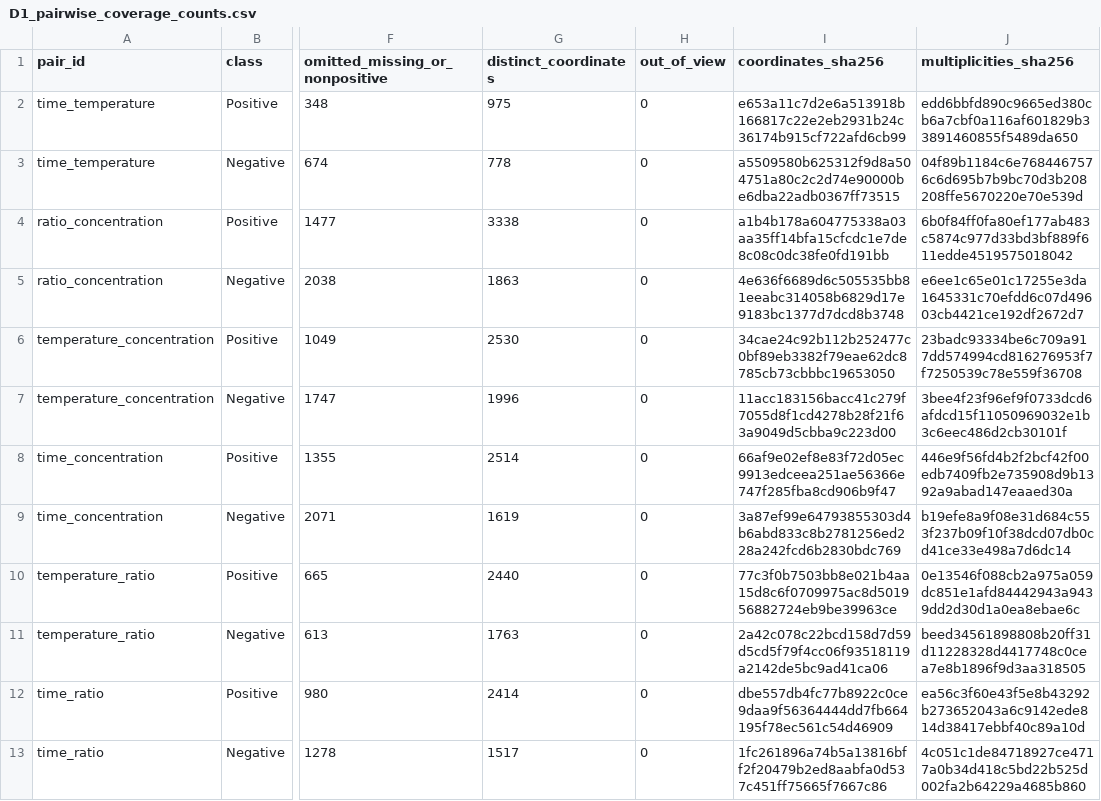
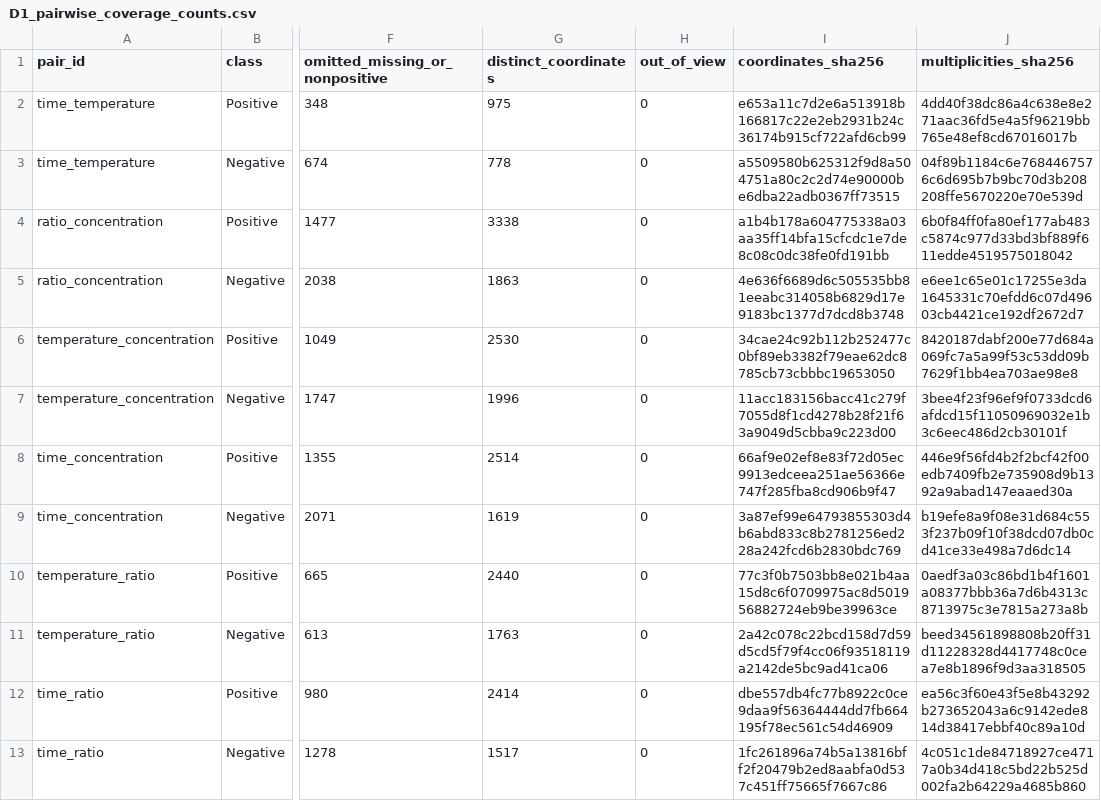
Before and after one commit to zzhenglab/MOFinder, a CSV file: docs/dataset_analysis/tables/D1_pairwise_coverage_counts.csv, drawn as a sheet; only a part is shown, gaps mark what is left out; the diff names each change by its address in the sheet, - before the commit and + after, or states it on an @@ line.

```diff
--- a/docs/dataset_analysis/tables/D1_pairwise_coverage_counts.csv
+++ b/docs/dataset_analysis/tables/D1_pairwise_coverage_counts.csv
-J2 (multiplicities_sha256): edd6bbfd890c9665ed380cb6a7cbf0a116af601829b33891460855f5489da650
+J2 (multiplicities_sha256): 4dd40f38dc86a4c638e8e271aac36fd5e4a5f96219bb765e48ef8cd67016017b
-J6 (multiplicities_sha256): 23badc93334be6c709a917dd574994cd816276953f7f7250539c78e559f36708
+J6 (multiplicities_sha256): 8420187dabf200e77d684a069fc7a5a99f53c53dd09b7629f1bb4ea703ae98e8
-J10 (multiplicities_sha256): 0e13546f088cb2a975a059dc851e1afd84442943a9439dd2d30d1a0ea8ebae6c
+J10 (multiplicities_sha256): 0aedf3a03c86bd1b4f1601a08377bbb36a7d6b4313c8713975c3e7815a273a8b
```
Also changed, not shown: docs/dataset_analysis/data/tsne_coordinates.csv, docs/dataset_analysis/tables/metal_1_dois.csv, 42 other files.
